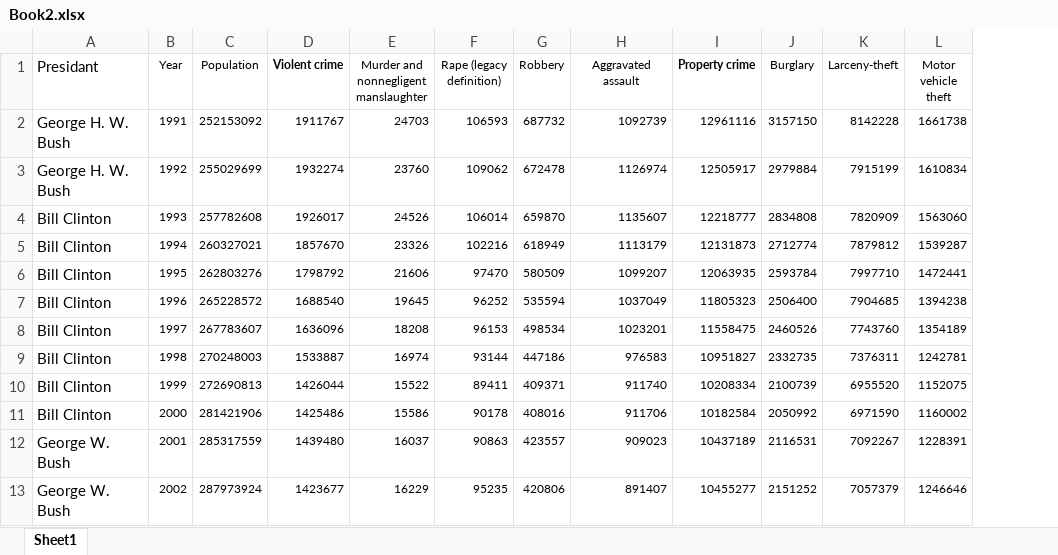
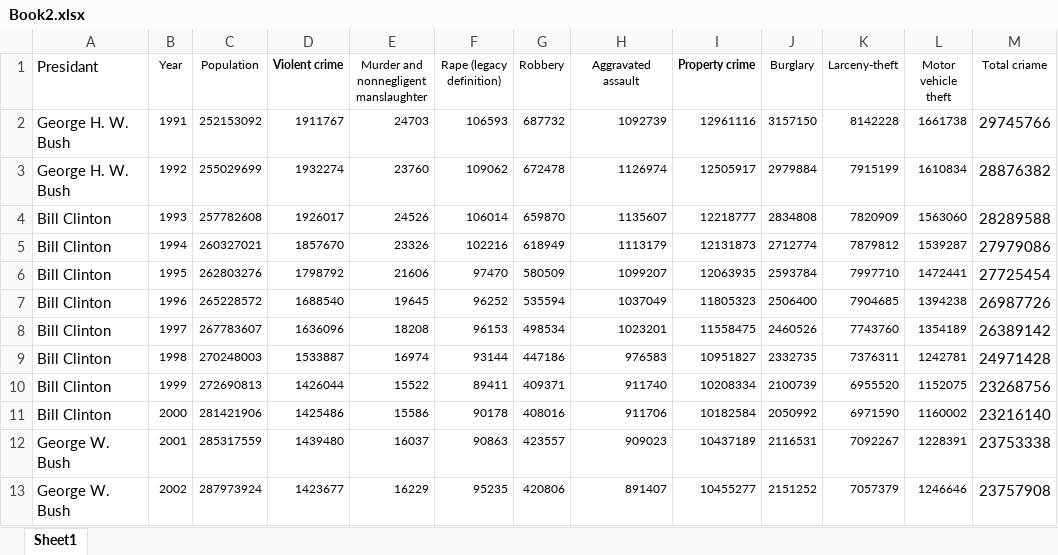
Before and after one commit to Tomerman12/tomer-man, an Excel workbook: Book2.xlsx, sheet Sheet1, drawn as a sheet; only a part is shown; values as stored, in another font and other column widths than the file's, no borders; the diff names each change by its address in the sheet, - before the commit and + after, or states it on an @@ line.

Commit message:
Add files via upload

```diff
--- a/Book2.xlsx (sheet Sheet1)
+++ b/Book2.xlsx (sheet Sheet1)
+column M (Total criame), rows 2-13: 29745766 | 28876382 | 28289588 | 27979086 | 27725454 | 26987726 | 26389142 | 24971428 | 23268756 | 23216140 | 23753338 | 23757908
```
